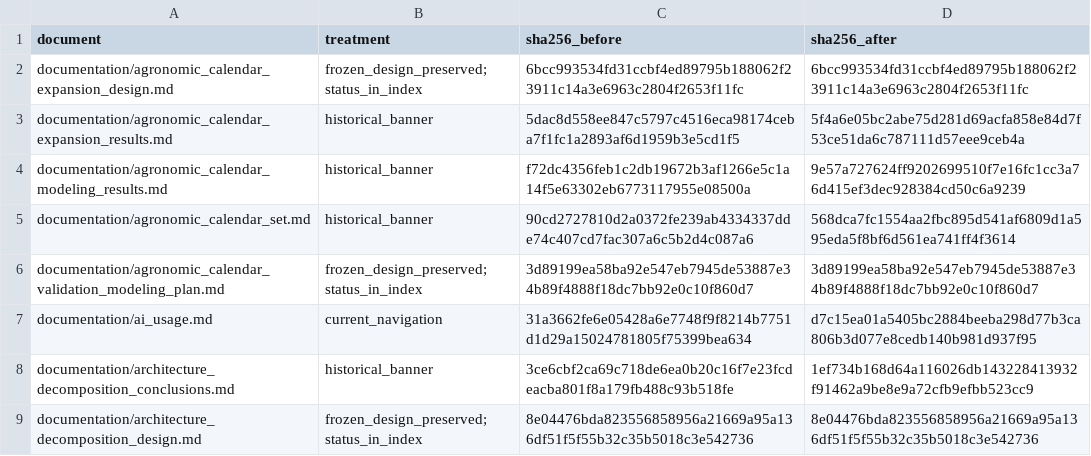
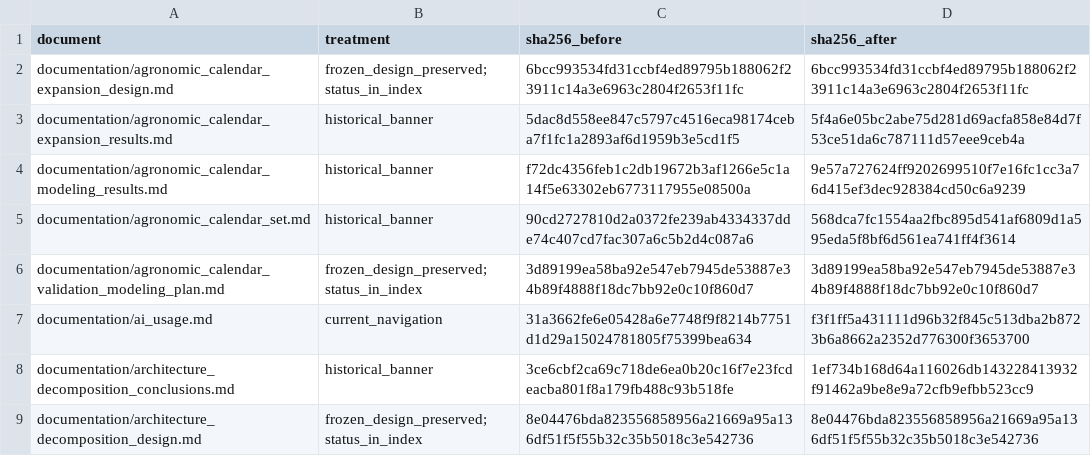
Before and after one commit to Andrea-HH/todoseboso, a CSV file: documentation/inventories/model_status_audit.csv, drawn as a sheet; only a part is shown.

```diff
--- a/documentation/inventories/model_status_audit.csv
+++ b/documentation/inventories/model_status_audit.csv
@@ -6,3 +6,3 @@ documentation/agronomic_calendar_set.md,historical_banner,90cd2727810d2a0372fe23
 documentation/agronomic_calendar_validation_modeling_plan.md,frozen_design_preserved; status_in_index,3d89199ea58ba92e547eb7945de53887e34b89f4888f18dc7bb92e0c10f860d7,3d89199ea58ba92e547eb7945de53887e34b89f4888f18dc7bb92e0c10f860d7
-documentation/ai_usage.md,current_navigation,31a3662fe6e05428a6e7748f9f8214b7751d1d29a15024781805f75399bea634,d7c15ea01a5405bc2884beeba298d77b3ca806b3d077e8cedb140b981d937f95
+documentation/ai_usage.md,current_navigation,31a3662fe6e05428a6e7748f9f8214b7751d1d29a15024781805f75399bea634,f3f1ff5a431111d96b32f845c513dba2b8723b6a8662a2352d776300f3653700
 documentation/architecture_decomposition_conclusions.md,historical_banner,3ce6cbf2ca69c718de6ea0b20c16f7e23fcdeacba801f8a179fb488c93b518fe,1ef734b168d64a116026db143228413932f91462a9be8e9a72cfb9efbb523cc9
```
Also changed, not shown: documentation/ai/prompt_inventory.csv, documentation/inventories/repository_files.csv, 24 other files.
